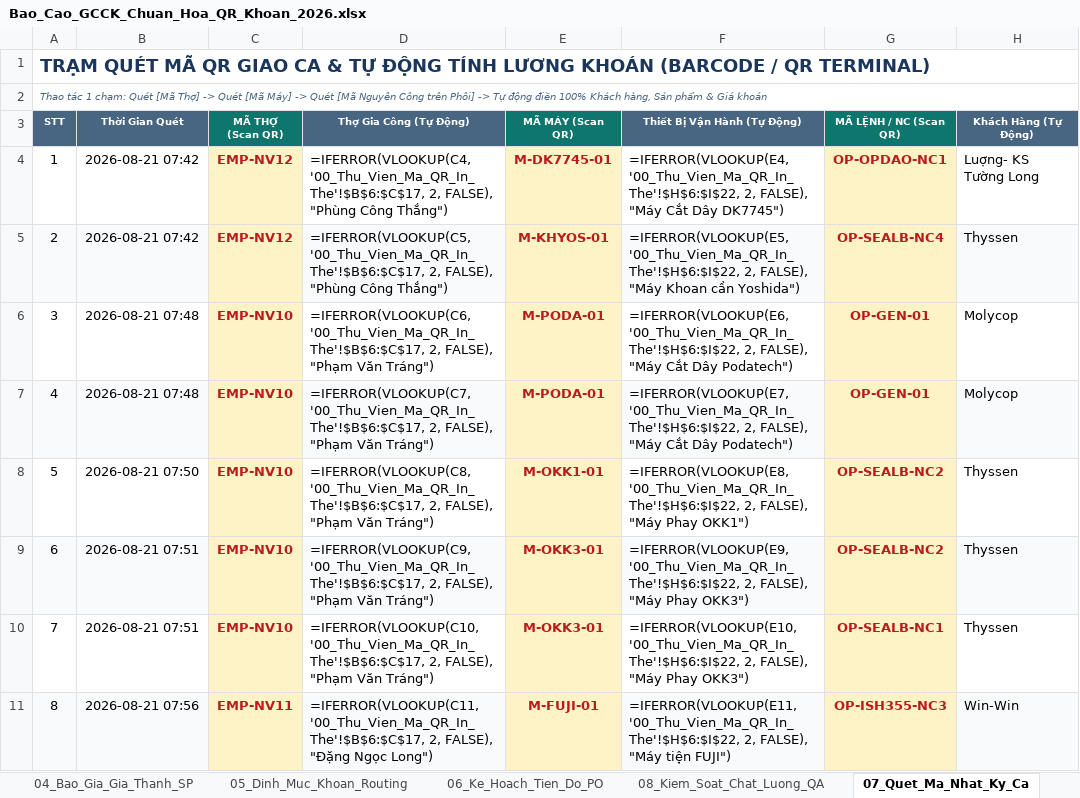
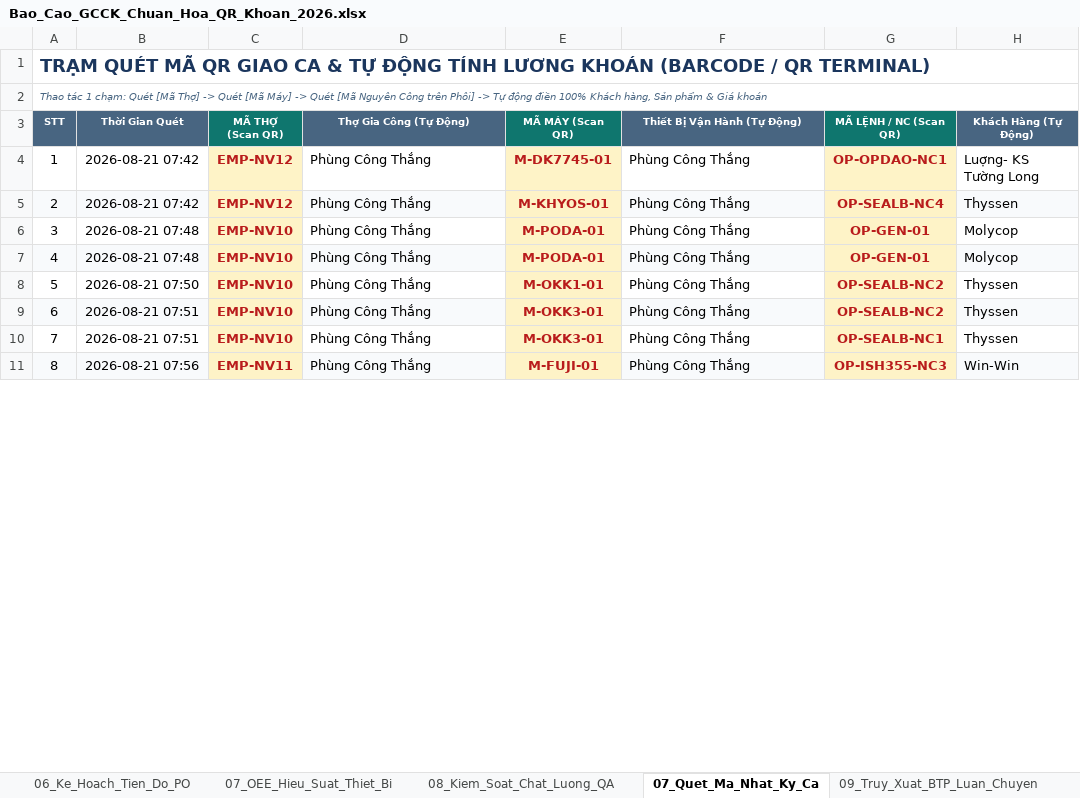
Before and after one commit to happiness2286-dot/sanluonggcck, an Excel workbook: Bao_Cao_GCCK_Chuan_Hoa_QR_Khoan_2026.xlsx, sheet 07_Quet_Ma_Nhat_Ky_Ca, drawn as a sheet; only a part is shown; values as stored, in another font and other column widths than the file's, no borders; formulas without a stored value are shown as written; the diff covers the shown part only; the diff names each change by its address in the sheet, - before the commit and + after, or states it on an @@ line.

```diff
--- a/Bao_Cao_GCCK_Chuan_Hoa_QR_Khoan_2026.xlsx (sheet 07_Quet_Ma_Nhat_Ky_Ca)
+++ b/Bao_Cao_GCCK_Chuan_Hoa_QR_Khoan_2026.xlsx (sheet 07_Quet_Ma_Nhat_Ky_Ca)
+sheet tab: 07_OEE_Hieu_Suat_Thiet_Bi
-D4 (Thợ Gia Công (Tự Động)): =IFERROR(VLOOKUP(C4, '00_Thu_Vien_Ma_QR_In_The'!$B$6:$C$17, 2, FALSE), "Phùng Công Thắng")
+D4 (Thợ Gia Công (Tự Động)): Phùng Công Thắng
-F4 (Thiết Bị Vận Hành (Tự Động)): =IFERROR(VLOOKUP(E4, '00_Thu_Vien_Ma_QR_In_The'!$H$6:$I$22, 2, FALSE), "Máy Cắt Dây DK7745")
+F4 (Thiết Bị Vận Hành (Tự Động)): Phùng Công Thắng
-D5 (Thợ Gia Công (Tự Động)): =IFERROR(VLOOKUP(C5, '00_Thu_Vien_Ma_QR_In_The'!$B$6:$C$17, 2, FALSE), "Phùng Công Thắng")
+D5 (Thợ Gia Công (Tự Động)): Phùng Công Thắng
-F5 (Thiết Bị Vận Hành (Tự Động)): =IFERROR(VLOOKUP(E5, '00_Thu_Vien_Ma_QR_In_The'!$H$6:$I$22, 2, FALSE), "Máy Khoan cần Yoshida")
+F5 (Thiết Bị Vận Hành (Tự Động)): Phùng Công Thắng
-D6 (Thợ Gia Công (Tự Động)): =IFERROR(VLOOKUP(C6, '00_Thu_Vien_Ma_QR_In_The'!$B$6:$C$17, 2, FALSE), "Phạm Văn Tráng")
+D6 (Thợ Gia Công (Tự Động)): Phùng Công Thắng
-F6 (Thiết Bị Vận Hành (Tự Động)): =IFERROR(VLOOKUP(E6, '00_Thu_Vien_Ma_QR_In_The'!$H$6:$I$22, 2, FALSE), "Máy Cắt Dây Podatech")
+F6 (Thiết Bị Vận Hành (Tự Động)): Phùng Công Thắng
-D7 (Thợ Gia Công (Tự Động)): =IFERROR(VLOOKUP(C7, '00_Thu_Vien_Ma_QR_In_The'!$B$6:$C$17, 2, FALSE), "Phạm Văn Tráng")
+D7 (Thợ Gia Công (Tự Động)): Phùng Công Thắng
-F7 (Thiết Bị Vận Hành (Tự Động)): =IFERROR(VLOOKUP(E7, '00_Thu_Vien_Ma_QR_In_The'!$H$6:$I$22, 2, FALSE), "Máy Cắt Dây Podatech")
+F7 (Thiết Bị Vận Hành (Tự Động)): Phùng Công Thắng
-D8 (Thợ Gia Công (Tự Động)): =IFERROR(VLOOKUP(C8, '00_Thu_Vien_Ma_QR_In_The'!$B$6:$C$17, 2, FALSE), "Phạm Văn Tráng")
+D8 (Thợ Gia Công (Tự Động)): Phùng Công Thắng
-F8 (Thiết Bị Vận Hành (Tự Động)): =IFERROR(VLOOKUP(E8, '00_Thu_Vien_Ma_QR_In_The'!$H$6:$I$22, 2, FALSE), "Máy Phay OKK1")
+F8 (Thiết Bị Vận Hành (Tự Động)): Phùng Công Thắng
-D9 (Thợ Gia Công (Tự Động)): =IFERROR(VLOOKUP(C9, '00_Thu_Vien_Ma_QR_In_The'!$B$6:$C$17, 2, FALSE), "Phạm Văn Tráng")
+D9 (Thợ Gia Công (Tự Động)): Phùng Công Thắng
-F9 (Thiết Bị Vận Hành (Tự Động)): =IFERROR(VLOOKUP(E9, '00_Thu_Vien_Ma_QR_In_The'!$H$6:$I$22, 2, FALSE), "Máy Phay OKK3")
+F9 (Thiết Bị Vận Hành (Tự Động)): Phùng Công Thắng
-D10 (Thợ Gia Công (Tự Động)): =IFERROR(VLOOKUP(C10, '00_Thu_Vien_Ma_QR_In_The'!$B$6:$C$17, 2, FALSE), "Phạm Văn Tráng")
+D10 (Thợ Gia Công (Tự Động)): Phùng Công Thắng
-F10 (Thiết Bị Vận Hành (Tự Động)): =IFERROR(VLOOKUP(E10, '00_Thu_Vien_Ma_QR_In_The'!$H$6:$I$22, 2, FALSE), "Máy Phay OKK3")
+F10 (Thiết Bị Vận Hành (Tự Động)): Phùng Công Thắng
-D11 (Thợ Gia Công (Tự Động)): =IFERROR(VLOOKUP(C11, '00_Thu_Vien_Ma_QR_In_The'!$B$6:$C$17, 2, FALSE), "Đặng Ngọc Long")
+D11 (Thợ Gia Công (Tự Động)): Phùng Công Thắng
-F11 (Thiết Bị Vận Hành (Tự Động)): =IFERROR(VLOOKUP(E11, '00_Thu_Vien_Ma_QR_In_The'!$H$6:$I$22, 2, FALSE), "Máy tiện FUJI")
+F11 (Thiết Bị Vận Hành (Tự Động)): Phùng Công Thắng
```
Also changed, not shown: 796 edited cells elsewhere in this sheet, sheet 06_Ke_Hoach_Tien_Do_PO, 3 other files.
